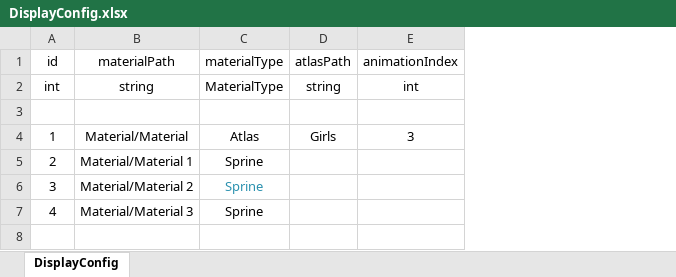
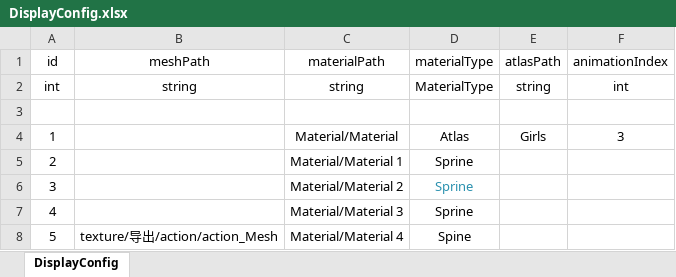
Before and after one commit to diantujiang10086/GameDemoConfig, an Excel workbook: xlsxs/DisplayConfig.xlsx, sheet DisplayConfig, drawn as a sheet; values as stored, in another font and other column widths than the file's, no borders; the diff names each change by its address in the sheet, - before the commit and + after, or states it on an @@ line.

Commit message:
spine子弹测试

```diff
--- a/xlsxs/DisplayConfig.xlsx (sheet DisplayConfig)
+++ b/xlsxs/DisplayConfig.xlsx (sheet DisplayConfig)
+column B (meshPath), row 2: string
+row 8: 5 | texture/导出/action/action_Mesh | Material/Material 4 | Spine
```
Also changed, not shown: xlsxs/BulletConfig.xlsx, 2 other files.
